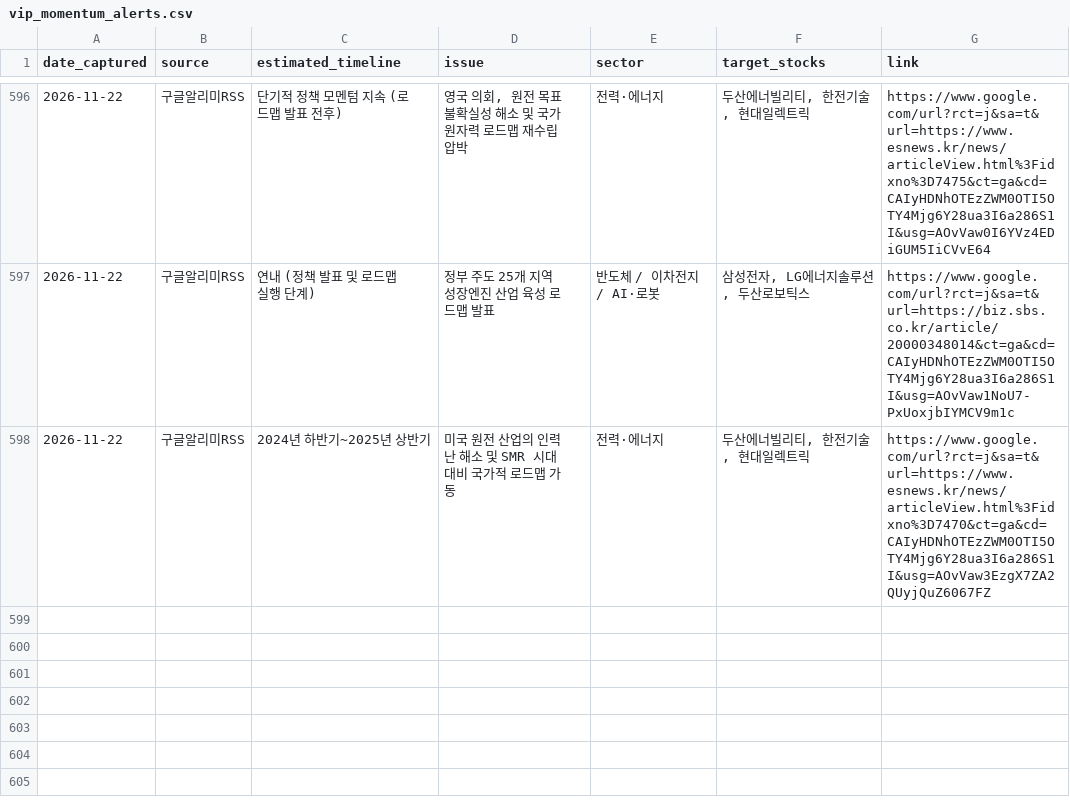
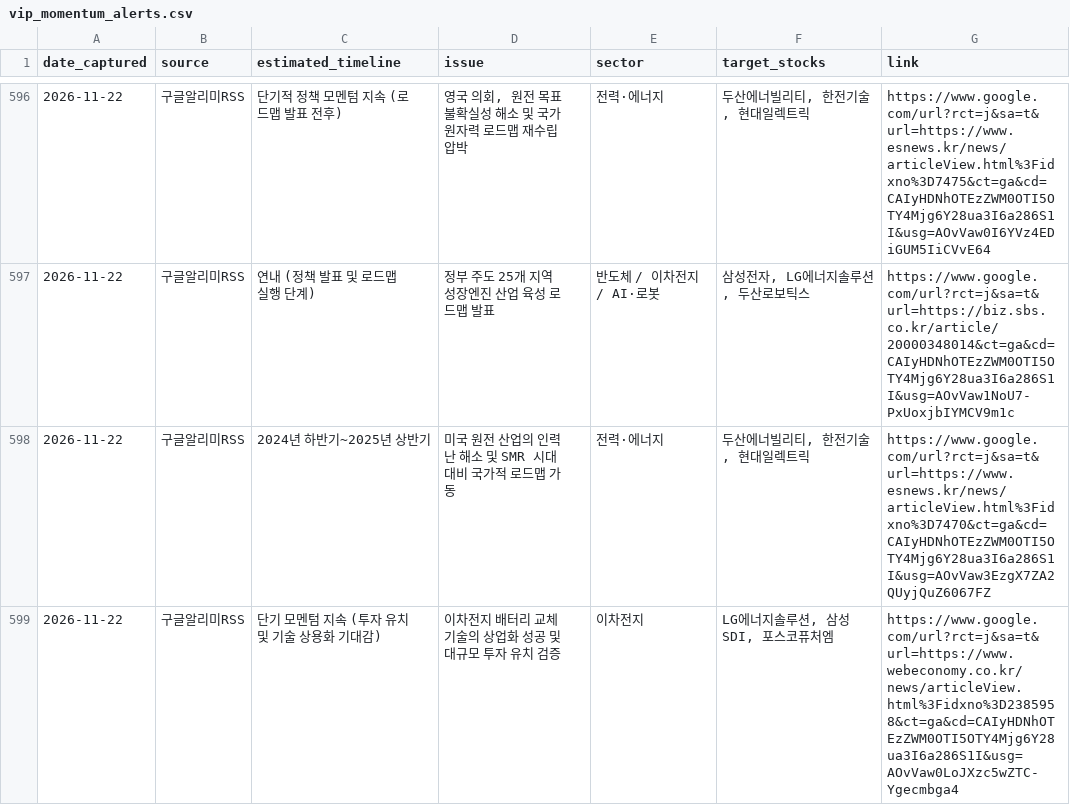
Before and after one commit to adkan8927-a11y/adkanbot, a CSV file: schedule check/vip_momentum_alerts.csv, drawn as a sheet; only a part is shown, gaps mark what is left out.

Commit message:
Build: Auto-update investment schedule database and dashboard

```diff
--- a/schedule check/vip_momentum_alerts.csv
+++ b/schedule check/vip_momentum_alerts.csv
@@ -598 +598,2 @@
 2026-11-22,구글알리미RSS,2024년 하반기~2025년 상반기,미국 원전 산업의 인력난 해소 및 SMR 시대 대비 국가적 로드맵 가동,전력·에너지,"두산에너빌리티, 한전기술, 현대일렉트릭",https://www.google.com/url?rct=j&sa=t&url=https://www.esnews.kr/news/articleView.html%3Fidxno%3D7470&ct=ga&cd=CAIyHDNhOTEzZWM0OTI5OTY4Mjg6Y28ua3I6a286S1I&usg=AOvVaw3EzgX7ZA2QUyjQuZ6067FZ
+2026-11-22,구글알리미RSS,단기 모멘텀 지속 (투자 유치 및 기술 상용화 기대감),이차전지 배터리 교체 기술의 상업화 성공 및 대규모 투자 유치 검증,이차전지,"LG에너지솔루션, 삼성SDI, 포스코퓨처엠",https://www.google.com/url?rct=j&sa=t&url=https://www.webeconomy.co.kr/news/articleView.html%3Fidxno%3D2385958&ct=ga&cd=CAIyHDNhOTEzZWM0OTI5OTY4Mjg6Y28ua3I6a286S1I&usg=AOvVaw0LoJXzc5wZTC-Ygecmbga4
```
Also changed, not shown: schedule check/master_schedule_db.csv, 2 other files.
